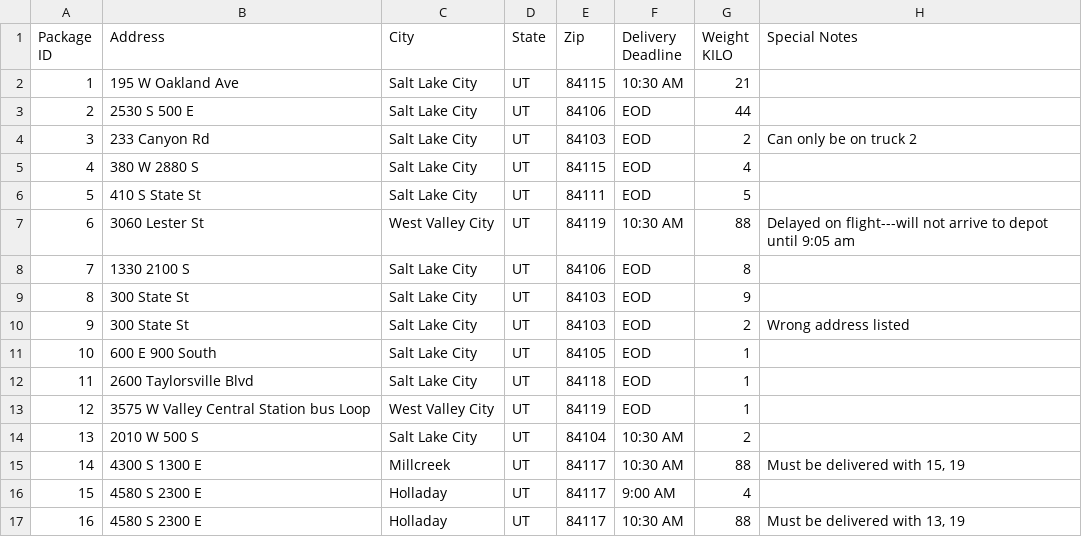
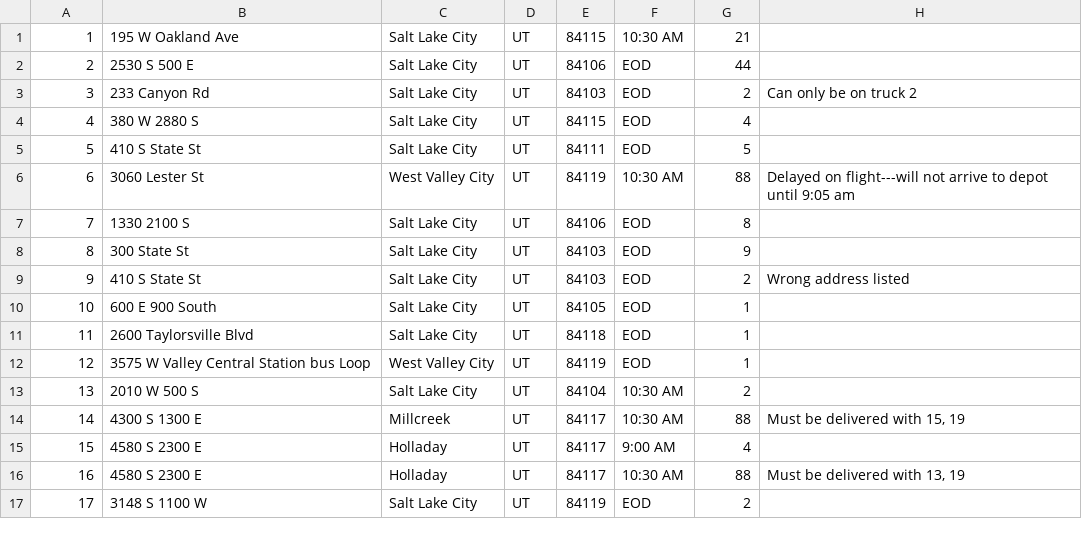
Before and after one commit to ndaege/wgups, a CSV file: package_data.csv, drawn as a sheet; only a part is shown; the shorter side is filled out with more unchanged rows.

```diff
--- a/package_data.csv
+++ b/package_data.csv
@@ -1,5 +1 @@
-"Package
-ID",Address,City ,State,Zip,"Delivery
-Deadline","Weight
-KILO",Special Notes
 1,195 W Oakland Ave,Salt Lake City,UT,84115,10:30 AM,21,
@@ -12,3 +8,3 @@ KILO",Special Notes
 8,300 State St,Salt Lake City,UT,84103,EOD,9,
-9,300 State St,Salt Lake City,UT,84103,EOD,2,Wrong address listed
+9,410 S State St,Salt Lake City,UT,84103,EOD,2,Wrong address listed
 10,600 E 900 South,Salt Lake City,UT,84105,EOD,1,
```
Also changed, not shown: 5 other files.
